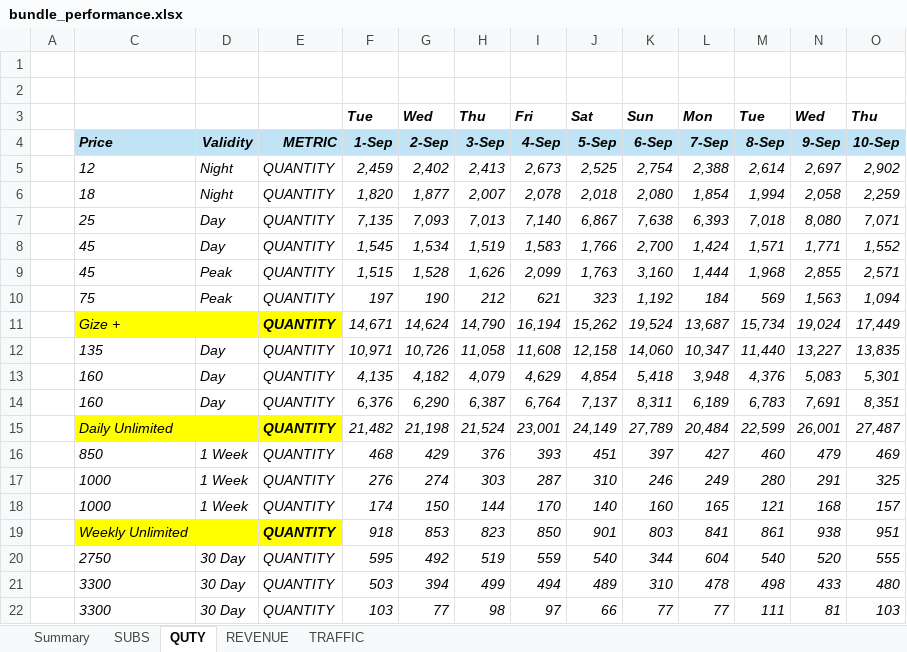
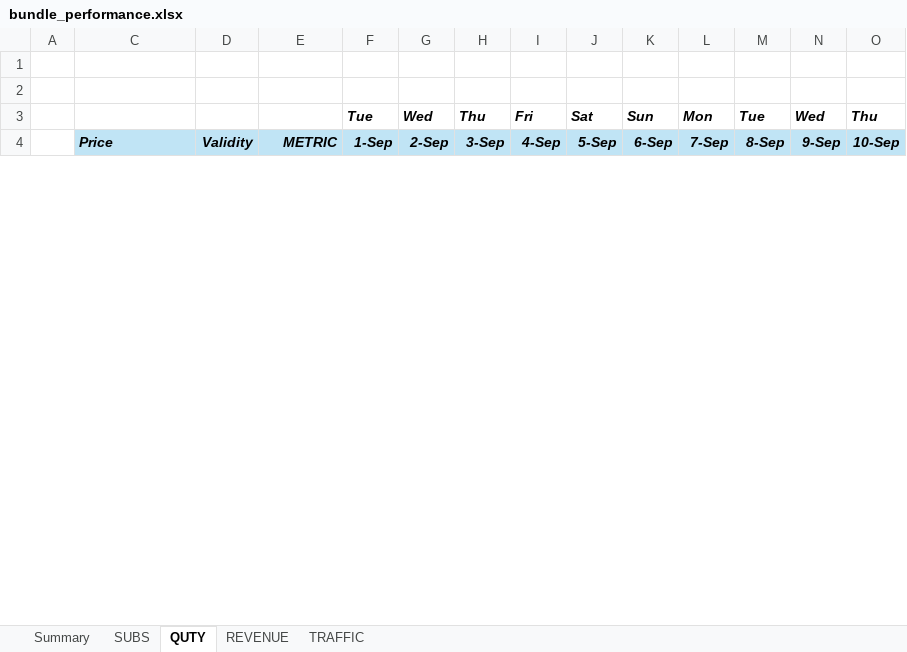
Before and after one commit to Mekin-jema/automate-excel-report, an Excel workbook: bundle-performance/template/bundle_performance.xlsx, sheet QUTY, drawn as a sheet; only a part is shown; values as stored, in another font and other column widths than the file's, no borders; conditional formats not drawn; removed rows and columns are numbered as before the commit, all else as after; rows hold the shown columns only; the diff covers the shown part only; the diff names each change by its address in the sheet, - before the commit and + after, or states it on an @@ line.

```diff
--- a/bundle-performance/template/bundle_performance.xlsx (sheet QUTY)
+++ b/bundle-performance/template/bundle_performance.xlsx (sheet QUTY)
-row 5:  | 12 | Night | QUANTITY | 2,459 | 2,402 | 2,413 | 2,673 | 2,525 | 2,754 | 2,388 | 2,614 | 2,697 | 2,902
-row 6:  | 18 | Night | QUANTITY | 1,820 | 1,877 | 2,007 | 2,078 | 2,018 | 2,080 | 1,854 | 1,994 | 2,058 | 2,259
-row 7:  | 25 | Day | QUANTITY | 7,135 | 7,093 | 7,013 | 7,140 | 6,867 | 7,638 | 6,393 | 7,018 | 8,080 | 7,071
-row 8:  | 45 | Day | QUANTITY | 1,545 | 1,534 | 1,519 | 1,583 | 1,766 | 2,700 | 1,424 | 1,571 | 1,771 | 1,552
-row 9:  | 45 | Peak | QUANTITY | 1,515 | 1,528 | 1,626 | 2,099 | 1,763 | 3,160 | 1,444 | 1,968 | 2,855 | 2,571
-row 10:  | 75 | Peak | QUANTITY | 197 | 190 | 212 | 621 | 323 | 1,192 | 184 | 569 | 1,563 | 1,094
-row 11:  | Gize + |  | QUANTITY | 14,671 | 14,624 | 14,790 | 16,194 | 15,262 | 19,524 | 13,687 | 15,734 | 19,024 | 17,449
-row 12:  | 135 | Day | QUANTITY | 10,971 | 10,726 | 11,058 | 11,608 | 12,158 | 14,060 | 10,347 | 11,440 | 13,227 | 13,835
-row 13:  | 160 | Day | QUANTITY | 4,135 | 4,182 | 4,079 | 4,629 | 4,854 | 5,418 | 3,948 | 4,376 | 5,083 | 5,301
-row 14:  | 160 | Day | QUANTITY | 6,376 | 6,290 | 6,387 | 6,764 | 7,137 | 8,311 | 6,189 | 6,783 | 7,691 | 8,351
-row 15:  | Daily Unlimited |  | QUANTITY | 21,482 | 21,198 | 21,524 | 23,001 | 24,149 | 27,789 | 20,484 | 22,599 | 26,001 | 27,487
-row 16:  | 850 | 1 Week | QUANTITY | 468 | 429 | 376 | 393 | 451 | 397 | 427 | 460 | 479 | 469
-row 17:  | 1000 | 1 Week | QUANTITY | 276 | 274 | 303 | 287 | 310 | 246 | 249 | 280 | 291 | 325
-row 18:  | 1000 | 1 Week | QUANTITY | 174 | 150 | 144 | 170 | 140 | 160 | 165 | 121 | 168 | 157
-row 19:  | Weekly Unlimited |  | QUANTITY | 918 | 853 | 823 | 850 | 901 | 803 | 841 | 861 | 938 | 951
-row 20:  | 2750 | 30 Day | QUANTITY | 595 | 492 | 519 | 559 | 540 | 344 | 604 | 540 | 520 | 555
-row 21:  | 3300 | 30 Day | QUANTITY | 503 | 394 | 499 | 494 | 489 | 310 | 478 | 498 | 433 | 480
-row 22:  | 3300 | 30 Day | QUANTITY | 103 | 77 | 98 | 97 | 66 | 77 | 77 | 111 | 81 | 103
```
Also changed, not shown: 23 added rows and 5 removed rows elsewhere in this sheet, sheet Summary, sheet TRAFFIC, sheet SUBS, sheet REVENUE, 11 other files.
